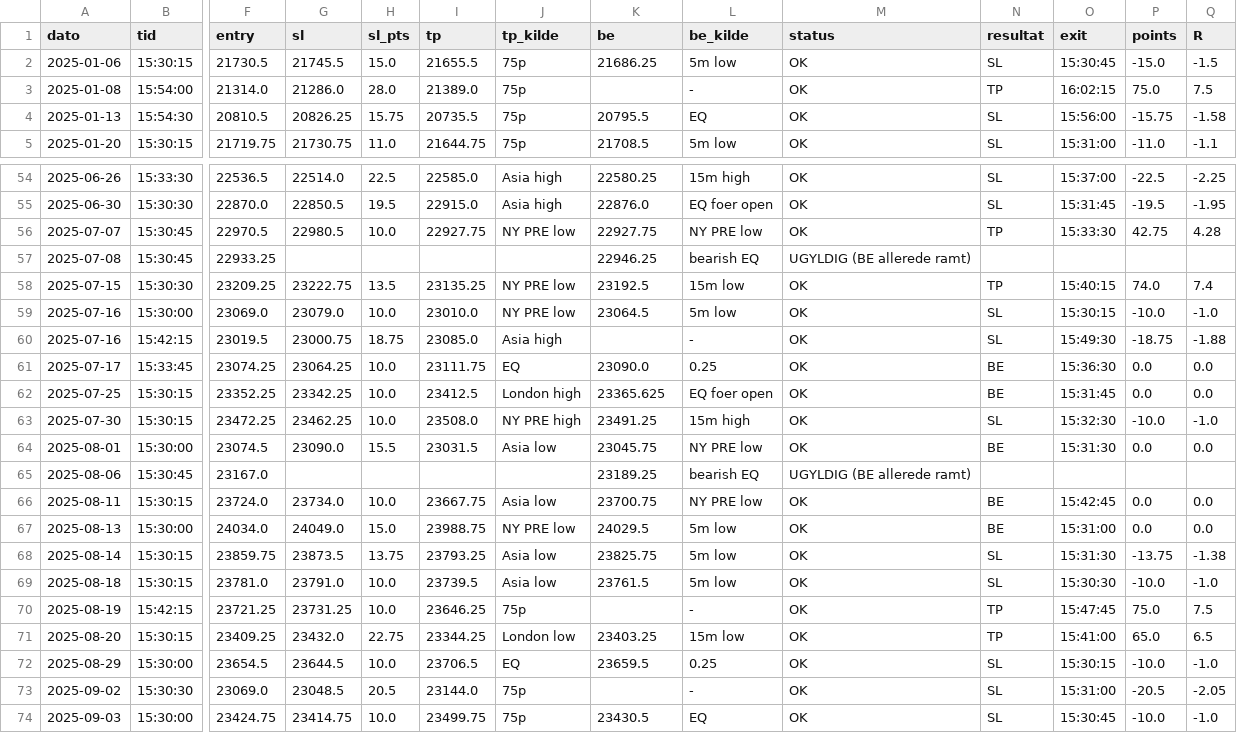
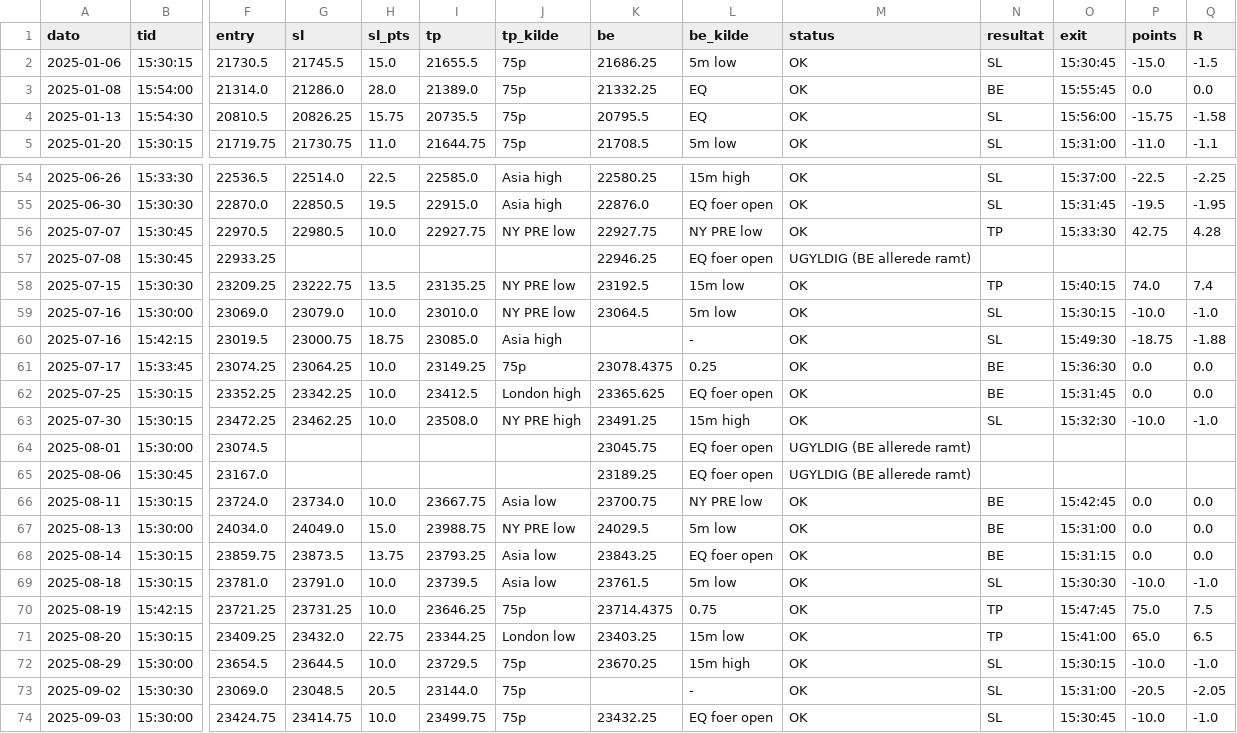
Before and after one commit to WilliamsHelbert/Budget-, a CSV file: backtest/results/smt_2025_base.csv, drawn as a sheet; only a part is shown, gaps mark what is left out; the diff covers the shown part only; the diff names each change by its address in the sheet, - before the commit and + after, or states it on an @@ line.

```diff
--- a/backtest/results/smt_2025_base.csv
+++ b/backtest/results/smt_2025_base.csv
-K3 (be): (empty)
+K3 (be): 21332.25
-L3 (be_kilde): -
+L3 (be_kilde): EQ
-N3 (resultat): TP
+N3 (resultat): BE
-O3 (exit): 16:02:15
+O3 (exit): 15:55:45
-P3 (points): 75.0
+P3 (points): 0.0
-Q3 (R): 7.5
+Q3 (R): 0.0
-L57 (be_kilde): bearish EQ
+L57 (be_kilde): EQ foer open
-I61 (tp): 23111.75
+I61 (tp): 23149.25
-J61 (tp_kilde): EQ
+J61 (tp_kilde): 75p
-K61 (be): 23090.0
+K61 (be): 23078.4375
-G64 (sl): 23090.0
+G64 (sl): (empty)
-H64 (sl_pts): 15.5
+H64 (sl_pts): (empty)
-I64 (tp): 23031.5
+I64 (tp): (empty)
-J64 (tp_kilde): Asia low
+J64 (tp_kilde): (empty)
-L64 (be_kilde): NY PRE low
+L64 (be_kilde): EQ foer open
-M64 (status): OK
+M64 (status): UGYLDIG (BE allerede ramt)
-N64 (resultat): BE
+N64 (resultat): (empty)
-O64 (exit): 15:31:30
+O64 (exit): (empty)
-P64 (points): 0.0
+P64 (points): (empty)
-Q64 (R): 0.0
+Q64 (R): (empty)
-L65 (be_kilde): bearish EQ
+L65 (be_kilde): EQ foer open
-K68 (be): 23825.75
+K68 (be): 23843.25
-L68 (be_kilde): 5m low
+L68 (be_kilde): EQ foer open
-N68 (resultat): SL
+N68 (resultat): BE
-O68 (exit): 15:31:30
+O68 (exit): 15:31:15
-P68 (points): -13.75
+P68 (points): 0.0
-Q68 (R): -1.38
+Q68 (R): 0.0
-K70 (be): (empty)
+K70 (be): 23714.4375
-L70 (be_kilde): -
+L70 (be_kilde): 0.75
-I72 (tp): 23706.5
+I72 (tp): 23729.5
-J72 (tp_kilde): EQ
+J72 (tp_kilde): 75p
-K72 (be): 23659.5
+K72 (be): 23670.25
-L72 (be_kilde): 0.25
+L72 (be_kilde): 15m high
-K74 (be): 23430.5
+K74 (be): 23432.25
-L74 (be_kilde): EQ
+L74 (be_kilde): EQ foer open
```
Also changed, not shown: 127 edited cells elsewhere in this file, backtest/results/smt_2025_doji.csv, backtest/results/smt_2025_notaget.csv, 6 other files.
